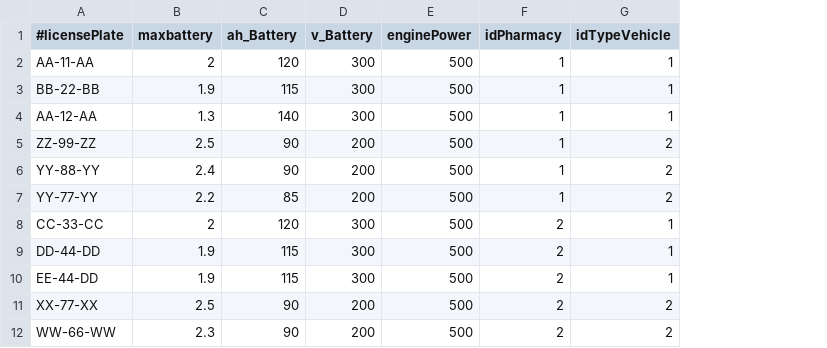
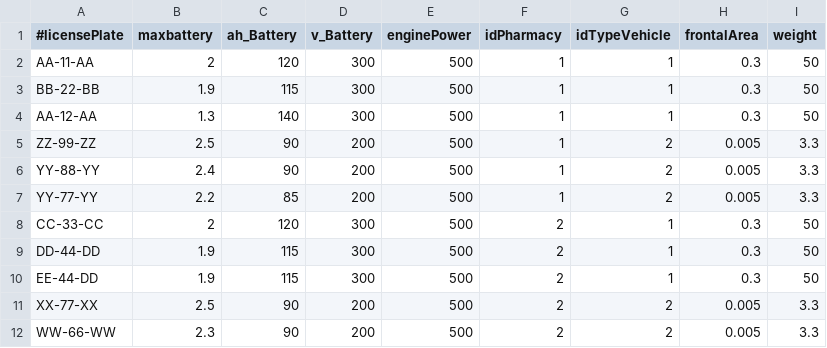
Before and after one commit to 1190452/LAPR3, a CSV file: Vehicles.csv, drawn as a sheet; only a part is shown; the diff names each change by its address in the sheet, - before the commit and + after, or states it on an @@ line.

Commit message:
AUCMN1-213 #comment  Updated VehicleHandler

```diff
--- a/Vehicles.csv
+++ b/Vehicles.csv
+column H (frontalArea), rows 2-12: 0.3 | 0.3 | 0.3 | 0.005 | 0.005 | 0.005 | 0.3 | 0.3 | 0.3 | 0.005 | 0.005
+column I (weight), rows 2-12: 50 | 50 | 50 | 3.3 | 3.3 | 3.3 | 50 | 50 | 50 | 3.3 | 3.3
```
Also changed, not shown: 1 other file.
